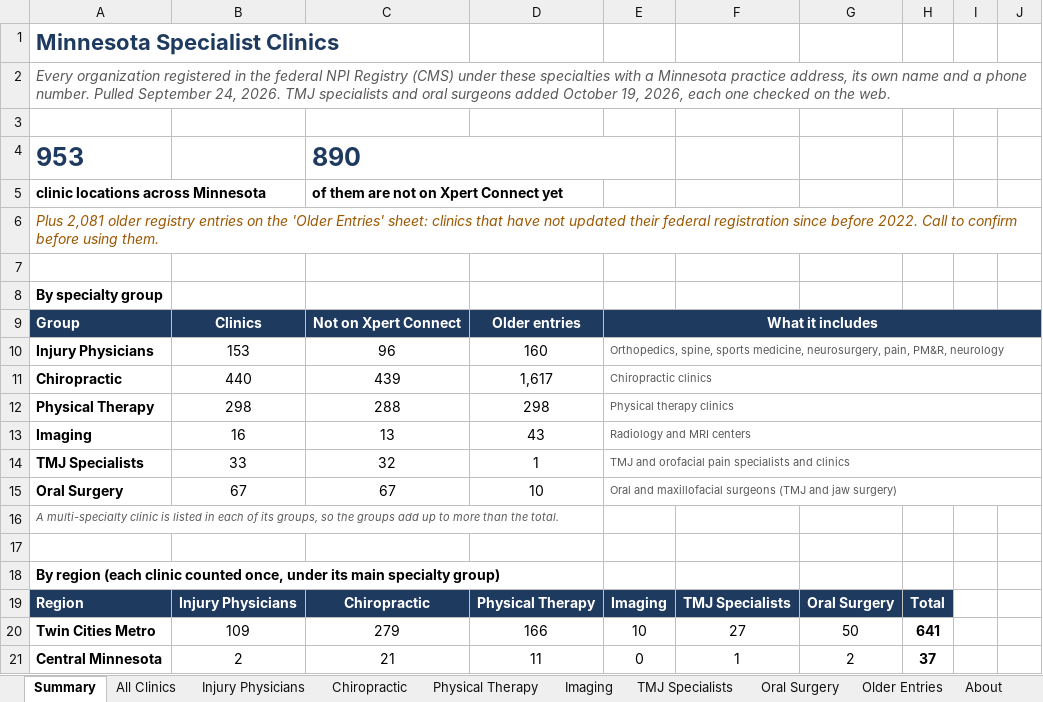
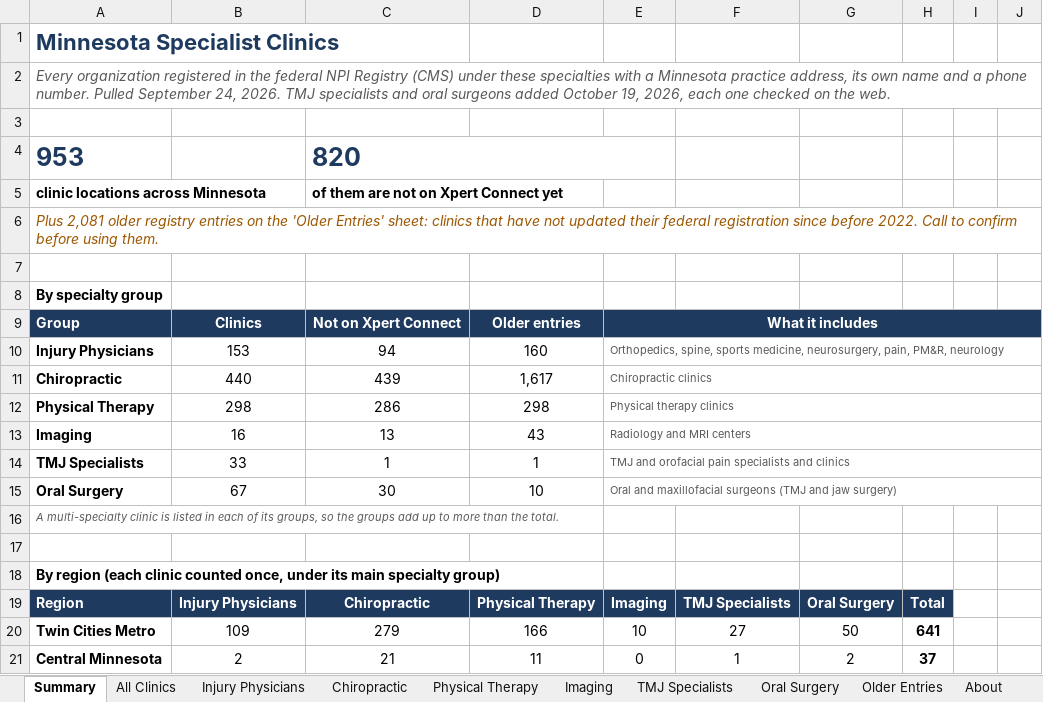
Before and after one commit to xpertconnectweb/XPERT-CONNECT, an Excel workbook: docs/Minnesota Specialist Clinics - 2026-09.xlsx, sheet Summary, drawn as a sheet; only a part is shown; values as stored, in another font and other column widths than the file's, no borders; the diff names each change by its address in the sheet, - before the commit and + after, or states it on an @@ line.

```diff
--- a/docs/Minnesota Specialist Clinics - 2026-09.xlsx (sheet Summary)
+++ b/docs/Minnesota Specialist Clinics - 2026-09.xlsx (sheet Summary)
-C4: 890
+C4: 820
-C10: 96
+C10: 94
-C12: 288
+C12: 286
-C14: 32
+C14: 1
-C15: 67
+C15: 30
```
Also changed, not shown: sheet All Clinics, sheet Oral Surgery, sheet TMJ Specialists, sheet Older Entries, sheet Injury Physicians, sheet Physical Therapy, 5 other files.
